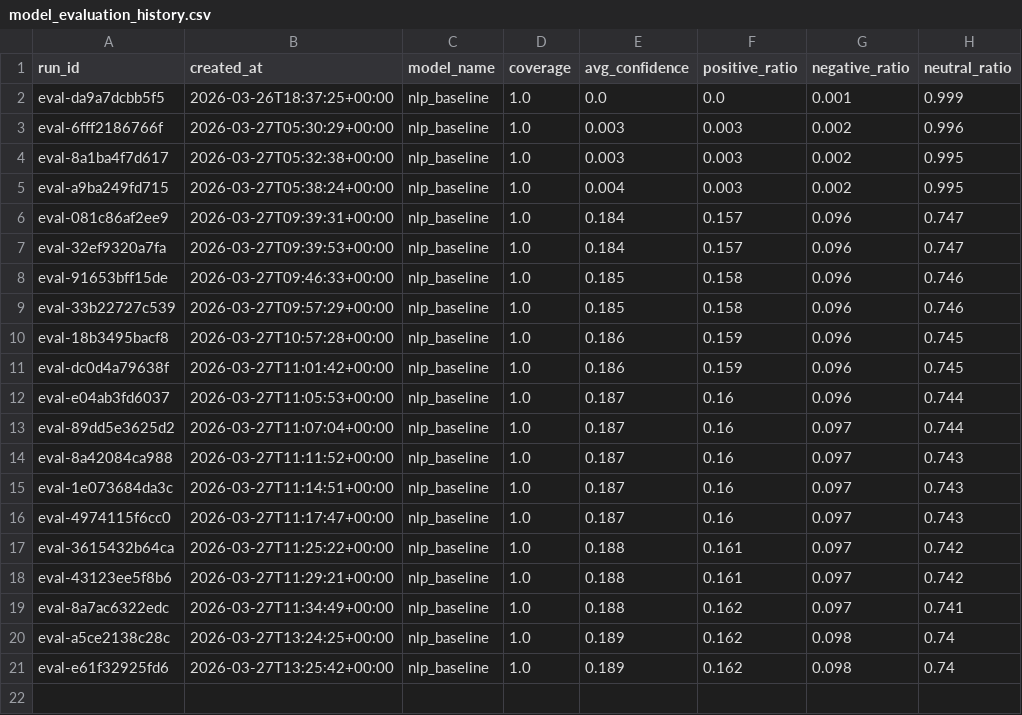
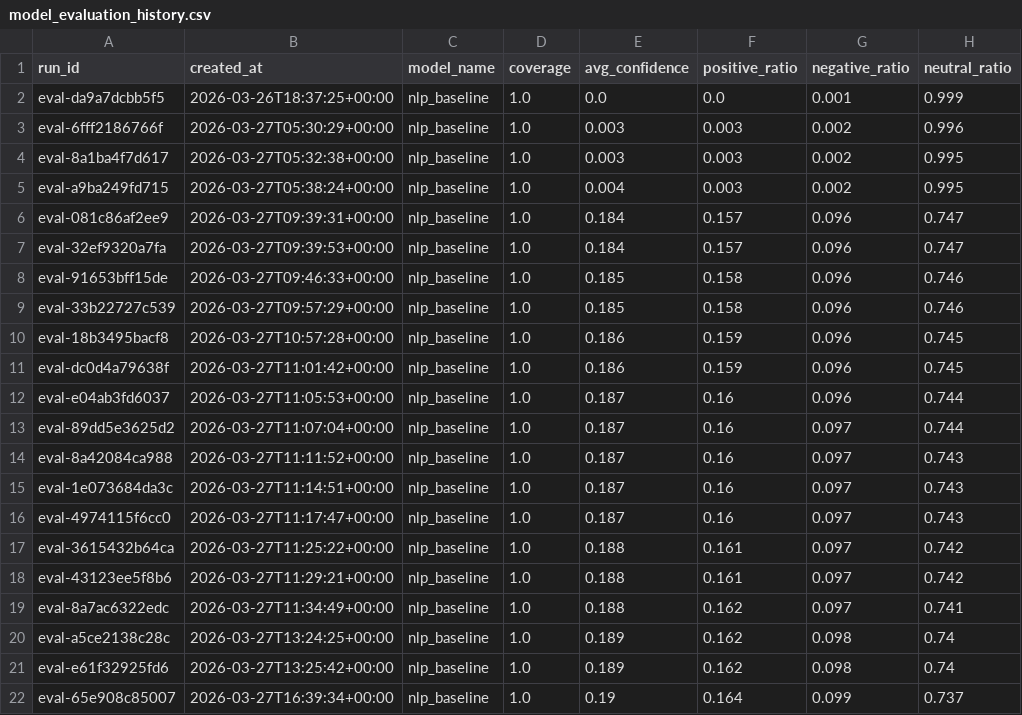
Before and after one commit to Infosys-Intership-6-0/AI-Powered-Market-Trend-Consumer-Sentiment-Forecaster, a CSV file: backend/data/processed/model_evaluation_history.csv, drawn as a sheet; the diff names each change by its address in the sheet, - before the commit and + after, or states it on an @@ line.

```diff
--- a/backend/data/processed/model_evaluation_history.csv
+++ b/backend/data/processed/model_evaluation_history.csv
+row 22: eval-65e908c85007 | 2026-03-27T16:39:34+00:00 | nlp_baseline | 1.0 | 0.19 | 0.164 | 0.099 | 0.737
```
Also changed, not shown: backend/data/processed/preprocessing_audit_log.csv, 10 other files.
